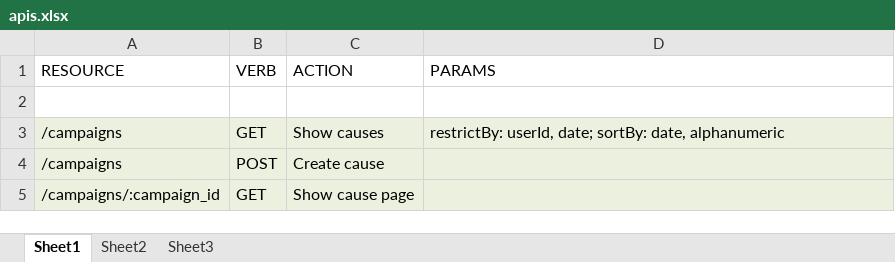
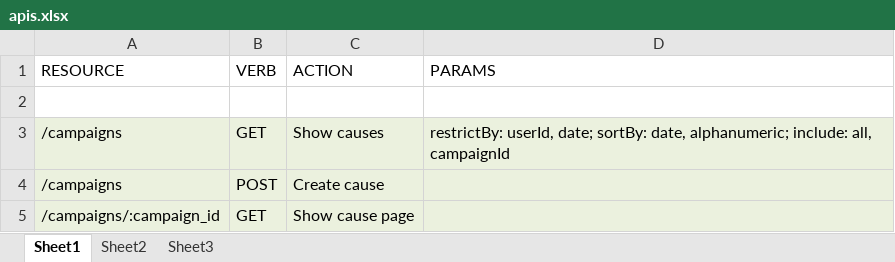
Before and after one commit to nanoo-k/StrikeBack, an Excel workbook: notes/apis.xlsx, sheet Sheet1, drawn as a sheet; only a part is shown; values as stored, in another font and other column widths than the file's, no borders; the diff names each change by its address in the sheet, - before the commit and + after, or states it on an @@ line.

```diff
--- a/notes/apis.xlsx (sheet Sheet1)
+++ b/notes/apis.xlsx (sheet Sheet1)
-D3 (PARAMS): …sortBy: date, alphanumeric
+D3 (PARAMS): …sortBy: date, alphanumeric; include: all, campaignId
```
Also changed, not shown: 3 other files.
